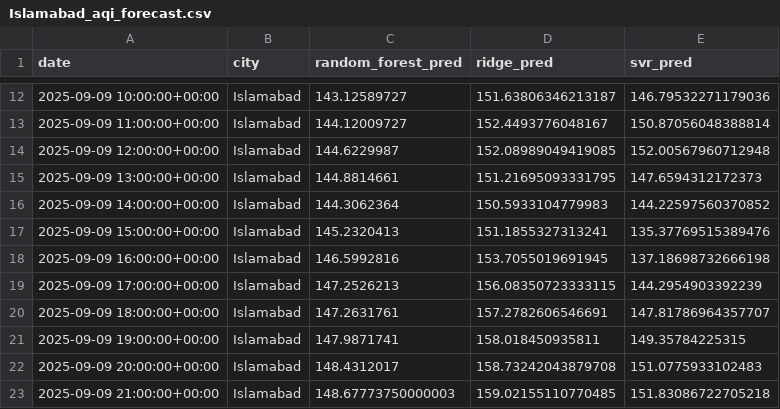
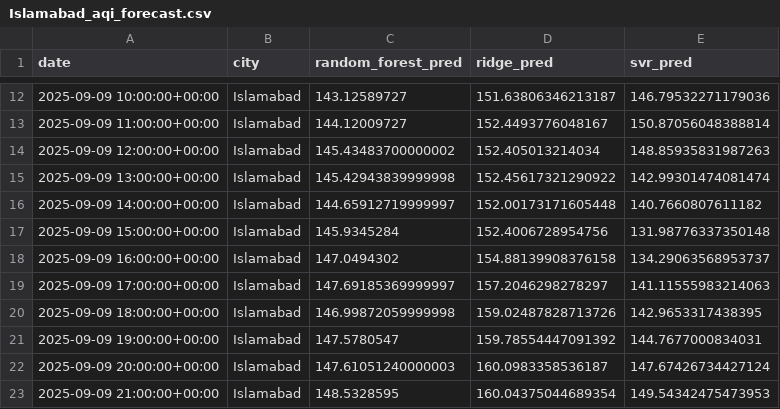
Before and after one commit to mz08488/aqi-project, a CSV file: data/Islamabad_aqi_forecast.csv, drawn as a sheet; only a part is shown, gaps mark what is left out; the diff covers the shown part only.

```diff
--- a/data/Islamabad_aqi_forecast.csv
+++ b/data/Islamabad_aqi_forecast.csv
@@ -13,11 +13,11 @@ date,city,random_forest_pred,ridge_pred,svr_pred
 2025-09-09 11:00:00+00:00,Islamabad,144.12009727,152.4493776048167,150.87056048388814
-2025-09-09 12:00:00+00:00,Islamabad,144.6229987,152.08989049419085,152.00567960712948
-2025-09-09 13:00:00+00:00,Islamabad,144.8814661,151.21695093331795,147.6594312172373
-2025-09-09 14:00:00+00:00,Islamabad,144.3062364,150.5933104779983,144.22597560370852
-2025-09-09 15:00:00+00:00,Islamabad,145.2320413,151.1855327313241,135.37769515389476
-2025-09-09 16:00:00+00:00,Islamabad,146.5992816,153.7055019691945,137.18698732666198
-2025-09-09 17:00:00+00:00,Islamabad,147.2526213,156.08350723333115,144.2954903392239
-2025-09-09 18:00:00+00:00,Islamabad,147.2631761,157.2782606546691,147.81786964357707
-2025-09-09 19:00:00+00:00,Islamabad,147.9871741,158.018450935811,149.35784225315
-2025-09-09 20:00:00+00:00,Islamabad,148.4312017,158.73242043879708,151.0775933102483
-2025-09-09 21:00:00+00:00,Islamabad,148.67773750000003,159.02155110770485,151.83086722705218
+2025-09-09 12:00:00+00:00,Islamabad,145.43483700000002,152.405013214034,148.85935831987263
+2025-09-09 13:00:00+00:00,Islamabad,145.42943839999998,152.45617321290922,142.99301474081474
+2025-09-09 14:00:00+00:00,Islamabad,144.65912719999997,152.00173171605448,140.7660807611182
+2025-09-09 15:00:00+00:00,Islamabad,145.9345284,152.4006728954756,131.98776337350148
+2025-09-09 16:00:00+00:00,Islamabad,147.0494302,154.88139908376158,134.29063568953737
+2025-09-09 17:00:00+00:00,Islamabad,147.69185369999997,157.2046298278297,141.11555983214063
+2025-09-09 18:00:00+00:00,Islamabad,146.99872059999998,159.02487828713726,142.9653317438395
+2025-09-09 19:00:00+00:00,Islamabad,147.5780547,159.78554447091392,144.7677000834031
+2025-09-09 20:00:00+00:00,Islamabad,147.61051240000003,160.0983358536187,147.67426734427124
+2025-09-09 21:00:00+00:00,Islamabad,148.5328595,160.04375044689354,149.54342475473953
```
Also changed, not shown: 147 edited cells elsewhere in this file, data/Lahore_aqi_forecast.csv, 11 other files.
